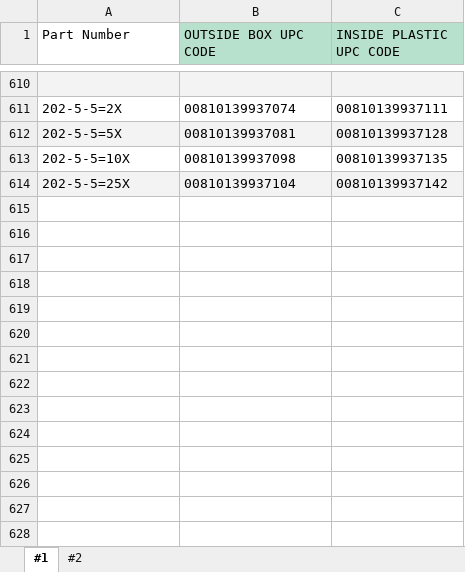
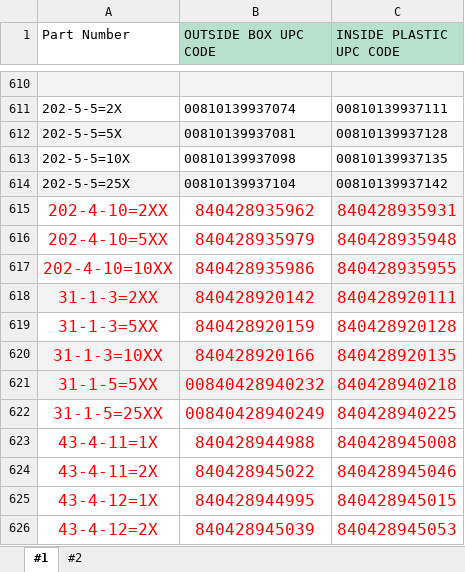
Before and after one commit to alfixedinc88-creator/xf-tools-3829, an Excel workbook: data/upc/vendor-1-2-box-bag-upc.xlsx, sheet #1, drawn as a sheet; only a part is shown, gaps mark what is left out; values as stored, in another font and other column widths than the file's, no borders; charts and pictures and table styles not drawn; the diff names each change by its address in the sheet, - before the commit and + after, or states it on an @@ line.

```diff
--- a/data/upc/vendor-1-2-box-bag-upc.xlsx (sheet #1)
+++ b/data/upc/vendor-1-2-box-bag-upc.xlsx (sheet #1)
+row 615: 202-4-10=2XX | 840428935962 | 840428935931
+row 616: 202-4-10=5XX | 840428935979 | 840428935948
+row 617: 202-4-10=10XX | 840428935986 | 840428935955
+row 618: 31-1-3=2XX | 840428920142 | 840428920111
+row 619: 31-1-3=5XX | 840428920159 | 840428920128
+row 620: 31-1-3=10XX | 840428920166 | 840428920135
+row 621: 31-1-5=5XX | 00840428940232 | 840428940218
+row 622: 31-1-5=25XX | 00840428940249 | 840428940225
+row 623: 43-4-11=1X | 840428944988 | 840428945008
+row 624: 43-4-11=2X | 840428945022 | 840428945046
+row 625: 43-4-12=1X | 840428944995 | 840428945015
+row 626: 43-4-12=2X | 840428945039 | 840428945053
```
Also changed, not shown: 4 other files.
